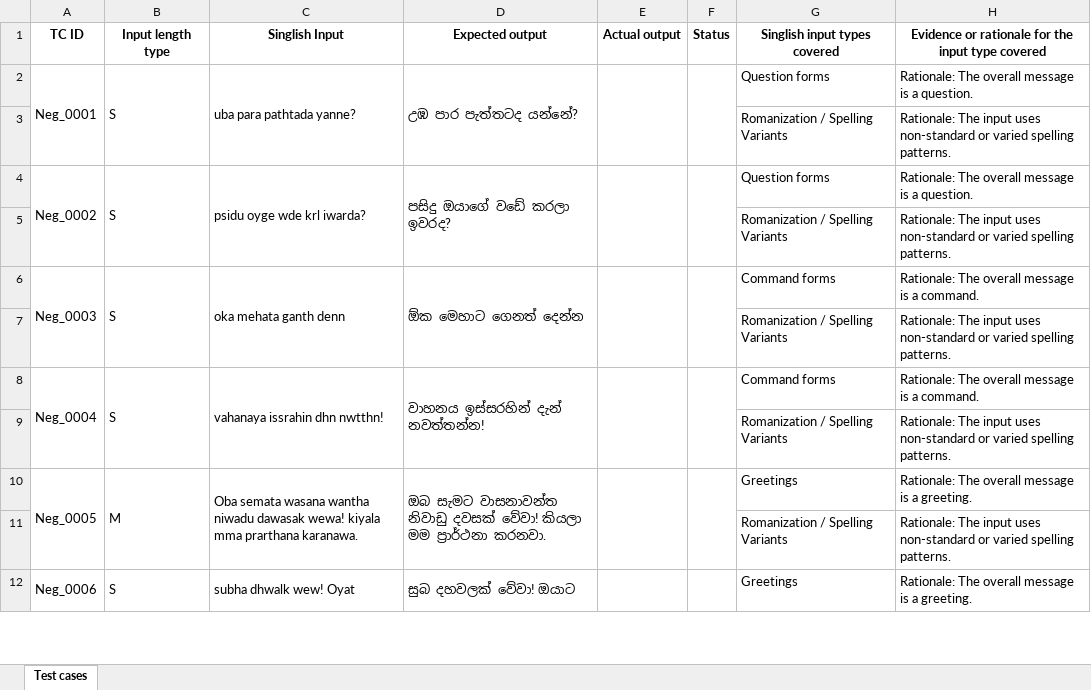
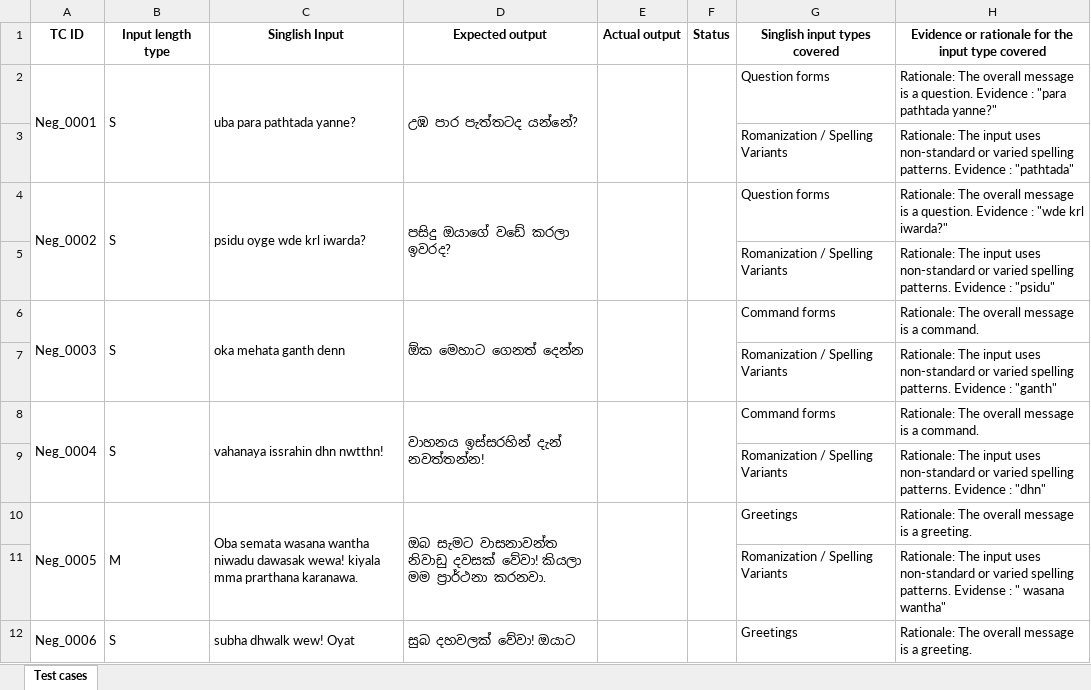
Before and after one commit to denuwan9/IT23335578_ITPM_Assignment_1, an Excel workbook: IT23335578/IT23335578_Assignment 1 - Test cases.xlsx, sheet Test cases, drawn as a sheet; only a part is shown; values as stored, in another font and other column widths than the file's, no borders; the diff covers the shown part only; the diff names each change by its address in the sheet, - before the commit and + after, or states it on an @@ line.

Commit message:
Update IT23335578_Assignment 1 - Test cases.xlsx

```diff
--- a/IT23335578/IT23335578_Assignment 1 - Test cases.xlsx (sheet Test cases)
+++ b/IT23335578/IT23335578_Assignment 1 - Test cases.xlsx (sheet Test cases)
-H2: …a question.
+H2: …a question. Evidence : "para pathtada yanne?"
-H3: …spelling patterns.
+H3: …spelling patterns. Evidence : "pathtada"
-H4: …a question.
+H4: …a question. Evidence : "wde krl iwarda?"
-H5: …spelling patterns.
+H5: …spelling patterns. Evidence : "psidu"
-H7: …spelling patterns.
+H7: …spelling patterns. Evidence : "ganth"
-H9: …spelling patterns.
+H9: …spelling patterns. Evidence : "dhn"
-H11: …spelling patterns.
+H11: …spelling patterns. Evidense : " wasana wantha"
```
Also changed, not shown: 41 edited cells elsewhere in this sheet.
